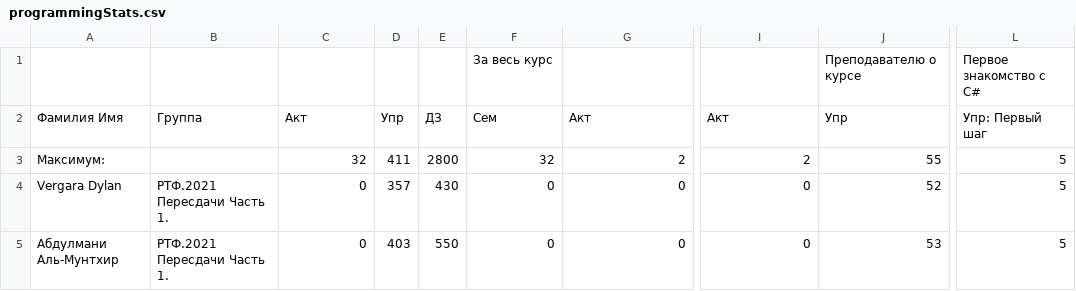
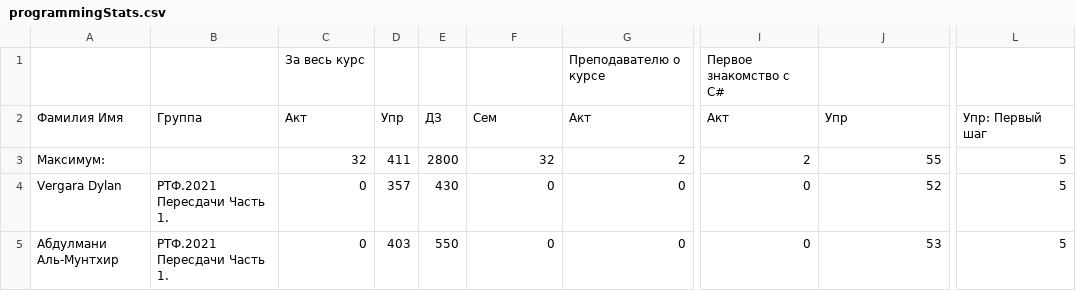
Before and after one commit to Fotaxis/JavaCourse, a CSV file: programmingStats.csv, drawn as a sheet; only a part is shown, gaps mark what is left out; the diff names each change by its address in the sheet, - before the commit and + after, or states it on an @@ line.

```diff
--- a/programmingStats.csv
+++ b/programmingStats.csv
-C1: (empty)
+C1: За весь курс
-F1: За весь курс
+F1: (empty)
-G1: (empty)
+G1: Преподавателю о курсе
-I1: (empty)
+I1: Первое знакомство с C#
-J1: Преподавателю о курсе
+J1: (empty)
-L1: Первое знакомство с C#
+L1: (empty)
```
Also changed, not shown: 12 other files.
